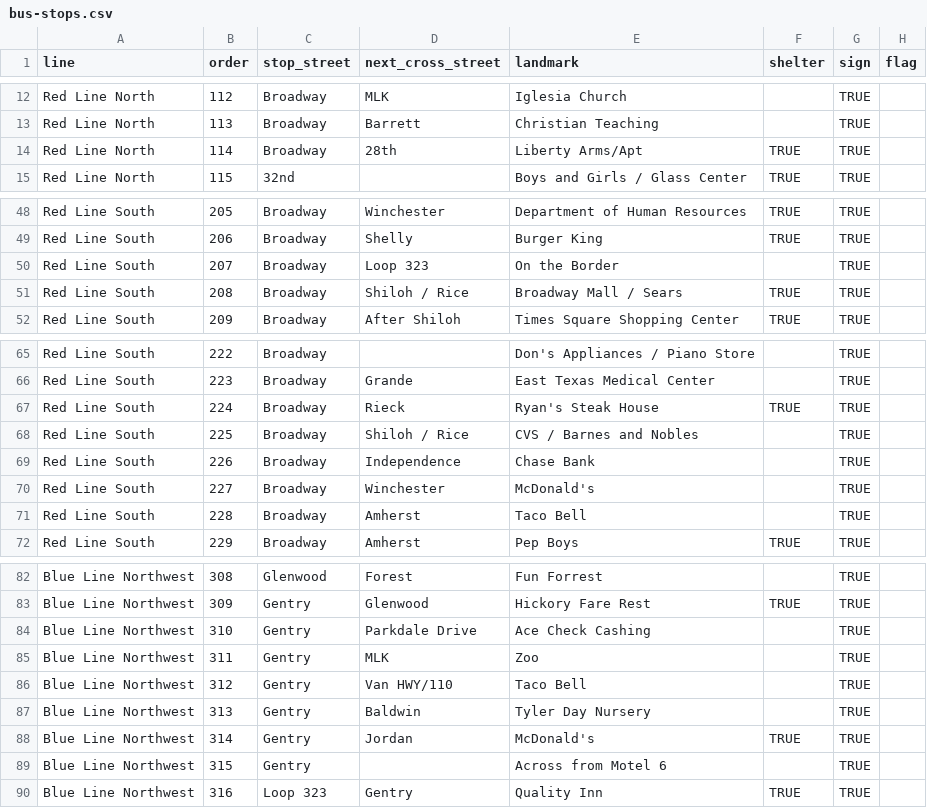
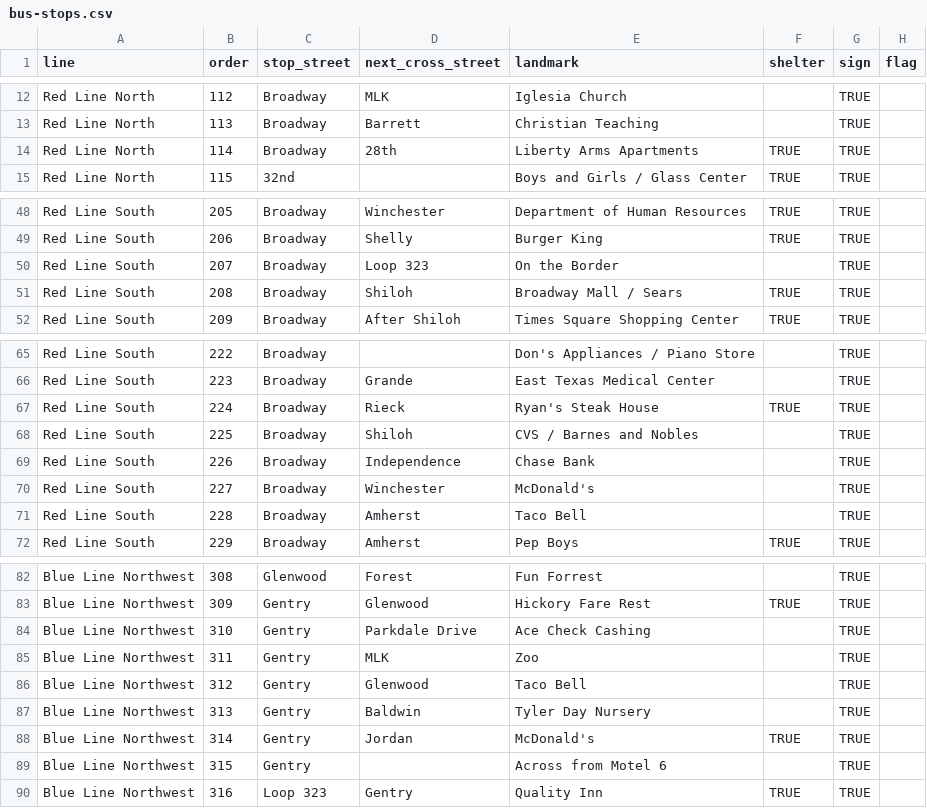
Before and after one commit to hacktyler/hacktyler-transit, a CSV file: data/stops/bus-stops.csv, drawn as a sheet; only a part is shown, gaps mark what is left out; the diff names each change by its address in the sheet, - before the commit and + after, or states it on an @@ line.

Commit message:
Fix stops slugging issues. Zebra-striped lists. Closes #26.

```diff
--- a/data/stops/bus-stops.csv
+++ b/data/stops/bus-stops.csv
-E14 (landmark): Liberty Arms/Apt
+E14 (landmark): Liberty Arms Apartments
-D51 (next_cross_street): Shiloh / Rice
+D51 (next_cross_street): Shiloh
-D68 (next_cross_street): Shiloh / Rice
+D68 (next_cross_street): Shiloh
-D86 (next_cross_street): Van HWY/110
+D86 (next_cross_street): Glenwood
```
Also changed, not shown: 5 other files.
